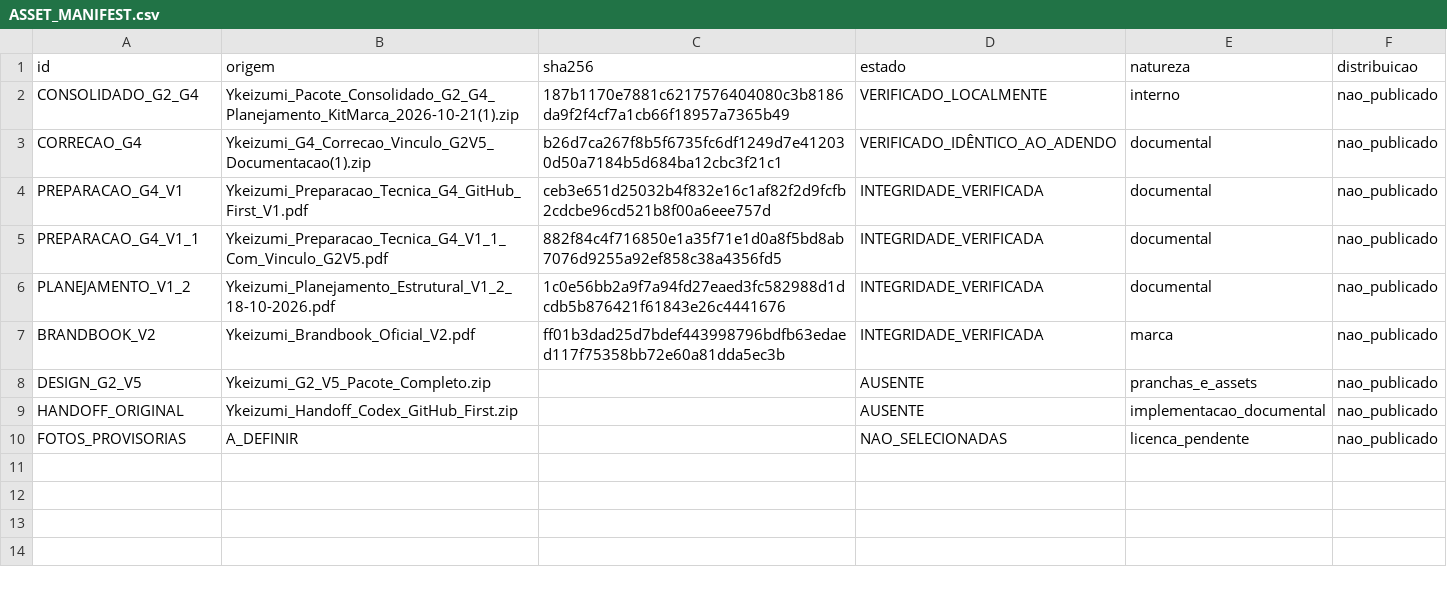
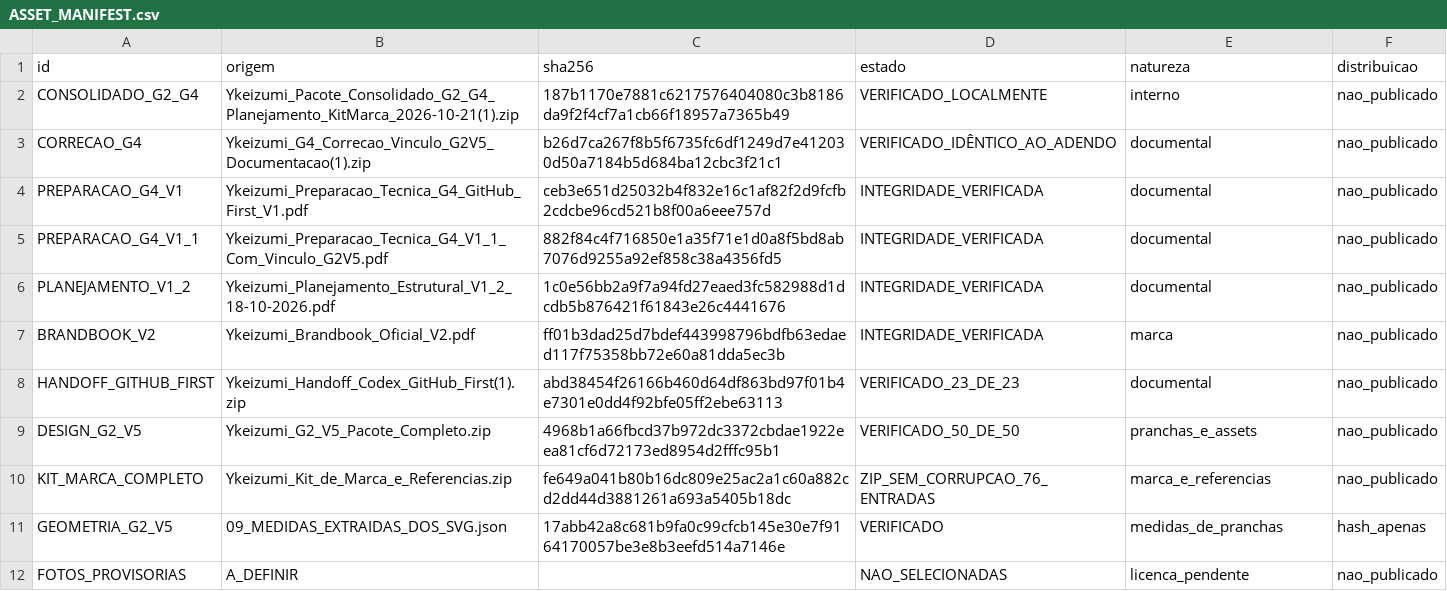
Before and after one commit to mathbrandscontato-wq/Consultoria-Ambiental, a CSV file: docs/ASSET_MANIFEST.csv, drawn as a sheet.

Commit message:
docs(g4): link verified complete handoff (docs/ASSET_MANIFEST.csv)

```diff
--- a/docs/ASSET_MANIFEST.csv
+++ b/docs/ASSET_MANIFEST.csv
@@ -7,4 +7,6 @@ PLANEJAMENTO_V1_2,Ykeizumi_Planejamento_Estrutural_V1_2_18-10-2026.pdf,1c0e56bb2
 BRANDBOOK_V2,Ykeizumi_Brandbook_Oficial_V2.pdf,ff01b3dad25d7bdef443998796bdfb63edaed117f75358bb72e60a81dda5ec3b,INTEGRIDADE_VERIFICADA,marca,nao_publicado
-DESIGN_G2_V5,Ykeizumi_G2_V5_Pacote_Completo.zip,,AUSENTE,pranchas_e_assets,nao_publicado
-HANDOFF_ORIGINAL,Ykeizumi_Handoff_Codex_GitHub_First.zip,,AUSENTE,implementacao_documental,nao_publicado
+HANDOFF_GITHUB_FIRST,Ykeizumi_Handoff_Codex_GitHub_First(1).zip,abd38454f26166b460d64df863bd97f01b4e7301e0dd4f92bfe05ff2ebe63113,VERIFICADO_23_DE_23,documental,nao_publicado
+DESIGN_G2_V5,Ykeizumi_G2_V5_Pacote_Completo.zip,4968b1a66fbcd37b972dc3372cbdae1922eea81cf6d72173ed8954d2fffc95b1,VERIFICADO_50_DE_50,pranchas_e_assets,nao_publicado
+KIT_MARCA_COMPLETO,Ykeizumi_Kit_de_Marca_e_Referencias.zip,fe649a041b80b16dc809e25ac2a1c60a882cd2dd44d3881261a693a5405b18dc,ZIP_SEM_CORRUPCAO_76_ENTRADAS,marca_e_referencias,nao_publicado
+GEOMETRIA_G2_V5,09_MEDIDAS_EXTRAIDAS_DOS_SVG.json,17abb42a8c681b9fa0c99cfcb145e30e7f9164170057be3e8b3eefd514a7146e,VERIFICADO,medidas_de_pranchas,hash_apenas
 FOTOS_PROVISORIAS,A_DEFINIR,,NAO_SELECIONADAS,licenca_pendente,nao_publicado
```
